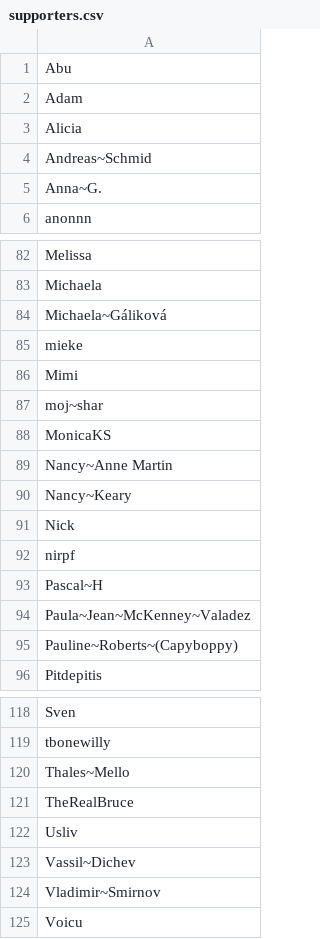
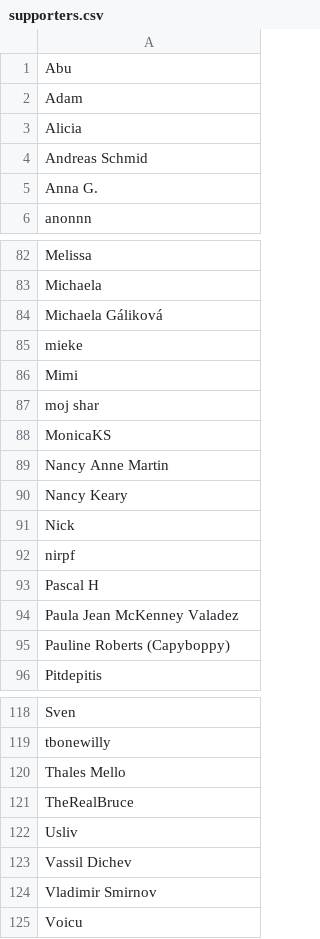
Before and after one commit to hendricius/the-sourdough-framework, a CSV file: book/supporters.csv, drawn as a sheet; only a part is shown, gaps mark what is left out; the diff covers the shown part only.

```diff
--- a/book/supporters.csv
+++ b/book/supporters.csv
@@ -3,4 +3,4 @@ Adam,
 Alicia,
-Andreas~Schmid,
-Anna~G.,
+Andreas Schmid,
+Anna G.,
 anonnn,
@@ -83,14 +83,14 @@ Melissa,
 Michaela,
-Michaela~Gáliková,
+Michaela Gáliková,
 mieke,
 Mimi,
-moj~shar,
+moj shar,
 MonicaKS,
-Nancy~Anne Martin,
-Nancy~Keary,
+Nancy Anne Martin,
+Nancy Keary,
 Nick,
 nirpf,
-Pascal~H,
-Paula~Jean~McKenney~Valadez,
-Pauline~Roberts~(Capyboppy),
+Pascal H,
+Paula Jean McKenney Valadez,
+Pauline Roberts (Capyboppy),
 Pitdepitis,
@@ -119,7 +119,7 @@ Sven,
 tbonewilly,
-Thales~Mello,
+Thales Mello,
 TheRealBruce,
 Usliv,
-Vassil~Dichev,
-Vladimir~Smirnov,
+Vassil Dichev,
+Vladimir Smirnov,
 Voicu,
```
Also changed, not shown: 26 edited cells elsewhere in this file, 3 other files.
